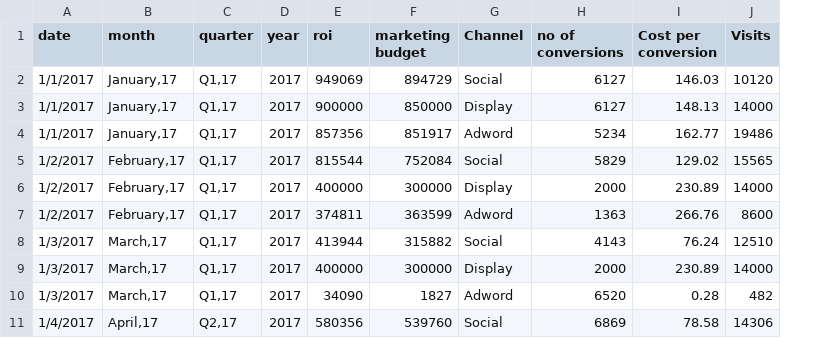
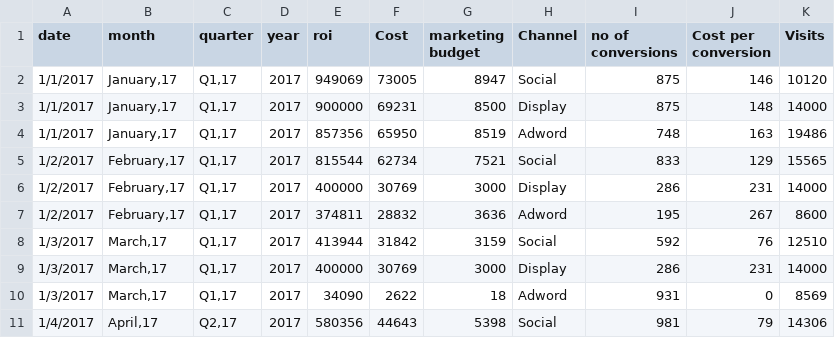
Before and after one commit to shanjivkumar/Multi-touch-Attribution, a CSV file: Budget.csv, drawn as a sheet; only a part is shown; addresses are those after the commit; the diff covers the shown part only; the diff names each change by its address in the sheet, - before the commit and + after, or states it on an @@ line.

```diff
--- a/Budget.csv
+++ b/Budget.csv
+column F (Cost), rows 2-11: 73005 | 69231 | 65950 | 62734 | 30769 | 28832 | 31842 | 30769 | 2622 | 44643
-G2 (marketing budget): 894729
+G2 (marketing budget): 8947
-I2:I3 (no of conversions): 6127
+I2:I3 (no of conversions): 875
-J2 (Cost per conversion): 146.03
+J2 (Cost per conversion): 146
-G3 (marketing budget): 850000
+G3 (marketing budget): 8500
-J3 (Cost per conversion): 148.13
+J3 (Cost per conversion): 148
-G4 (marketing budget): 851917
+G4 (marketing budget): 8519
-I4 (no of conversions): 5234
+I4 (no of conversions): 748
-J4 (Cost per conversion): 162.77
+J4 (Cost per conversion): 163
-G5 (marketing budget): 752084
+G5 (marketing budget): 7521
-I5 (no of conversions): 5829
+I5 (no of conversions): 833
-J5 (Cost per conversion): 129.02
+J5 (Cost per conversion): 129
-G6 (marketing budget): 300000
+G6 (marketing budget): 3000
-I6 (no of conversions): 2000
+I6 (no of conversions): 286
-J6 (Cost per conversion): 230.89
+J6 (Cost per conversion): 231
-G7 (marketing budget): 363599
+G7 (marketing budget): 3636
-I7 (no of conversions): 1363
+I7 (no of conversions): 195
-J7 (Cost per conversion): 266.76
+J7 (Cost per conversion): 267
-G8 (marketing budget): 315882
+G8 (marketing budget): 3159
-I8 (no of conversions): 4143
+I8 (no of conversions): 592
-J8 (Cost per conversion): 76.24
+J8 (Cost per conversion): 76
-G9 (marketing budget): 300000
+G9 (marketing budget): 3000
-I9 (no of conversions): 2000
+I9 (no of conversions): 286
-J9 (Cost per conversion): 230.89
+J9 (Cost per conversion): 231
-G10 (marketing budget): 1827
+G10 (marketing budget): 18
-I10 (no of conversions): 6520
+I10 (no of conversions): 931
-J10 (Cost per conversion): 0.28
+J10 (Cost per conversion): 0
-K10 (Visits): 482
+K10 (Visits): 8569
-G11 (marketing budget): 539760
+G11 (marketing budget): 5398
-I11 (no of conversions): 6869
+I11 (no of conversions): 981
-J11 (Cost per conversion): 78.58
+J11 (Cost per conversion): 79
```
Also changed, not shown: 51 edited cells elsewhere in this file, 1 other file.
